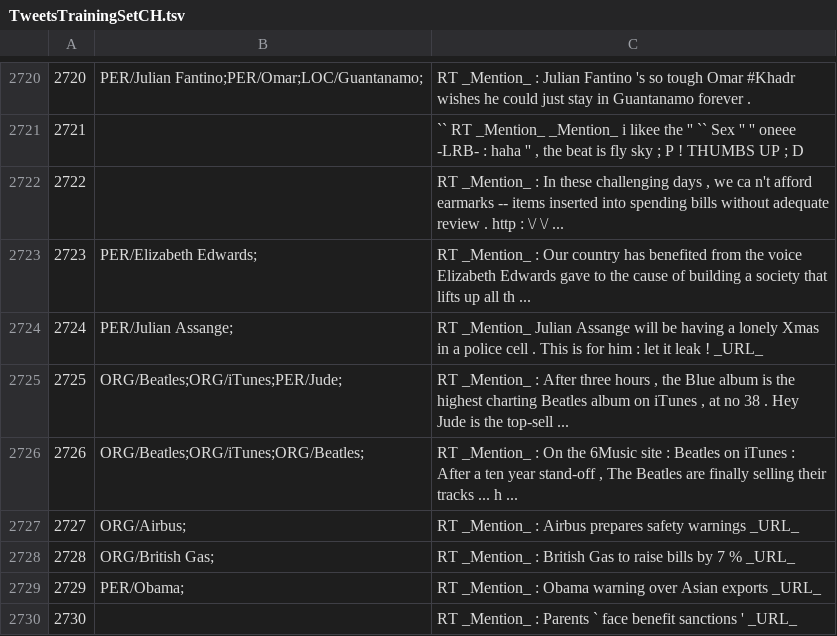
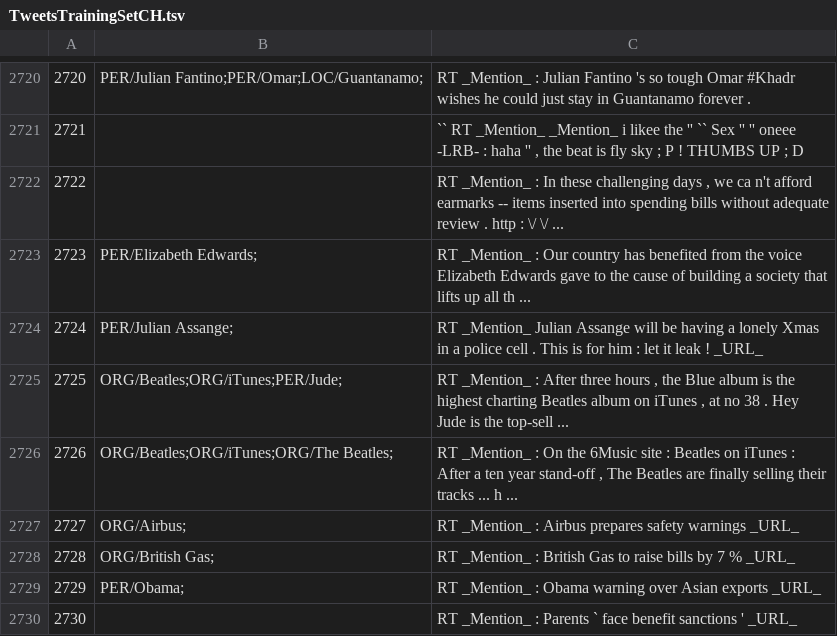
Before and after one commit to ampaeli/msm2013challengeTest, a TSV file: TweetsTrainingSetCH.tsv, drawn as a sheet; only a part is shown, gaps mark what is left out.

Commit message:
2726	ORG/Beatles;ORG/iTunes;ORG/The Beatles;	"RT _Mention_ : On the 6Music site : Beatles on iTunes : After a ten year stand-off , The Beatles are finally selling their tracks ... h ..."
2726	ORG/Beatles;ORG/iTunes;ORG/Beatles;	"RT _Mention_ : On the 6Music site : Beatles on iTunes : After a ten year stand-off , The Beatles are finally selling their tracks ... h ..."
2726	ORG/Beatles;ORG/iTunes;ORG/The Beatles;	"RT _Mention_ : On the 6Music site : Beatles on iTunes : After a ten year stand-off , The Beatles are finally selling their tracks ... h ..."

```diff
--- a/TweetsTrainingSetCH.tsv
+++ b/TweetsTrainingSetCH.tsv
@@ -2725,3 +2725,3 @@
 2725	ORG/Beatles;ORG/iTunes;PER/Jude;	"RT _Mention_ : After three hours , the Blue album is the highest charting Beatles album on iTunes , at no 38 . Hey Jude is the top-sell ..."
-2726	ORG/Beatles;ORG/iTunes;ORG/Beatles;	"RT _Mention_ : On the 6Music site : Beatles on iTunes : After a ten year stand-off , The Beatles are finally selling their tracks ... h ..."
+2726	ORG/Beatles;ORG/iTunes;ORG/The Beatles;	"RT _Mention_ : On the 6Music site : Beatles on iTunes : After a ten year stand-off , The Beatles are finally selling their tracks ... h ..."
 2727	ORG/Airbus;	RT _Mention_ : Airbus prepares safety warnings _URL_
```
